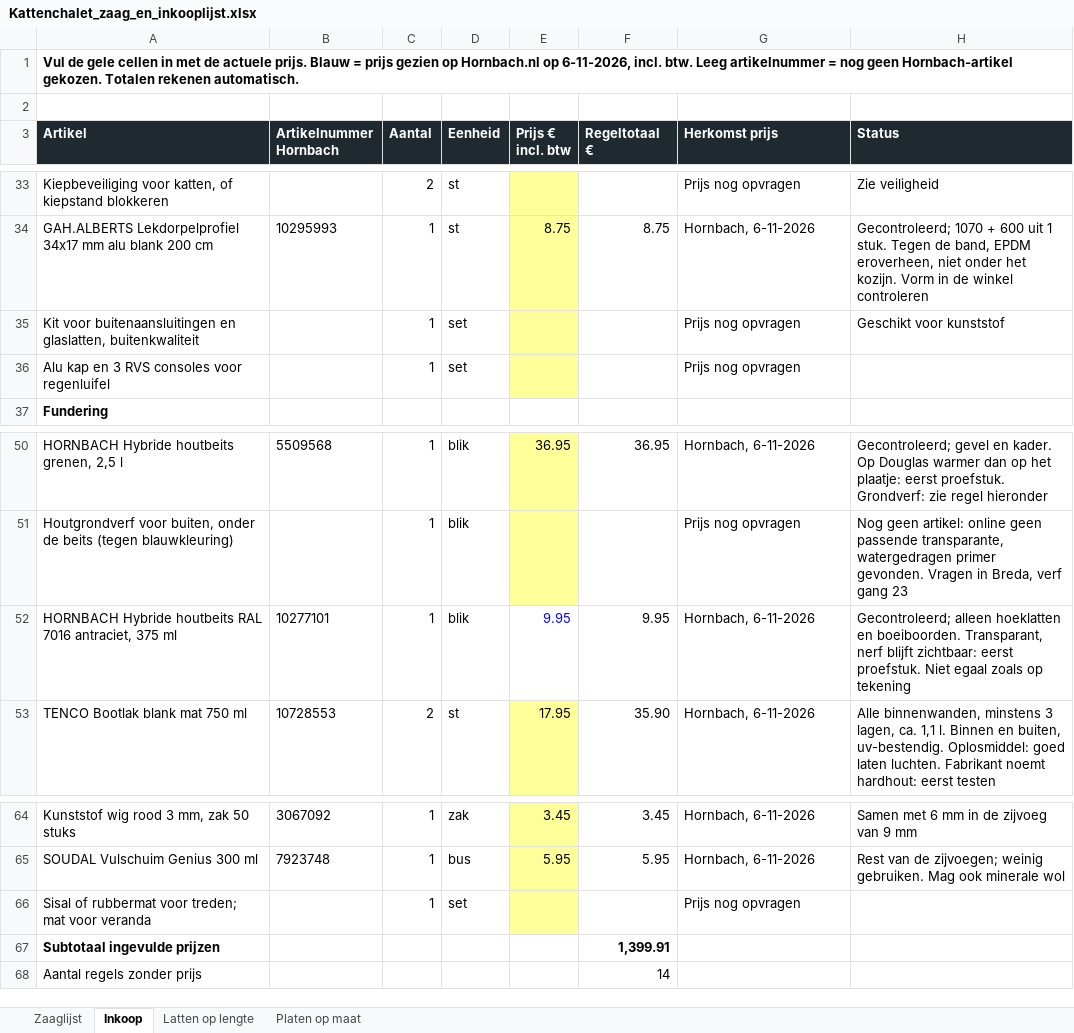
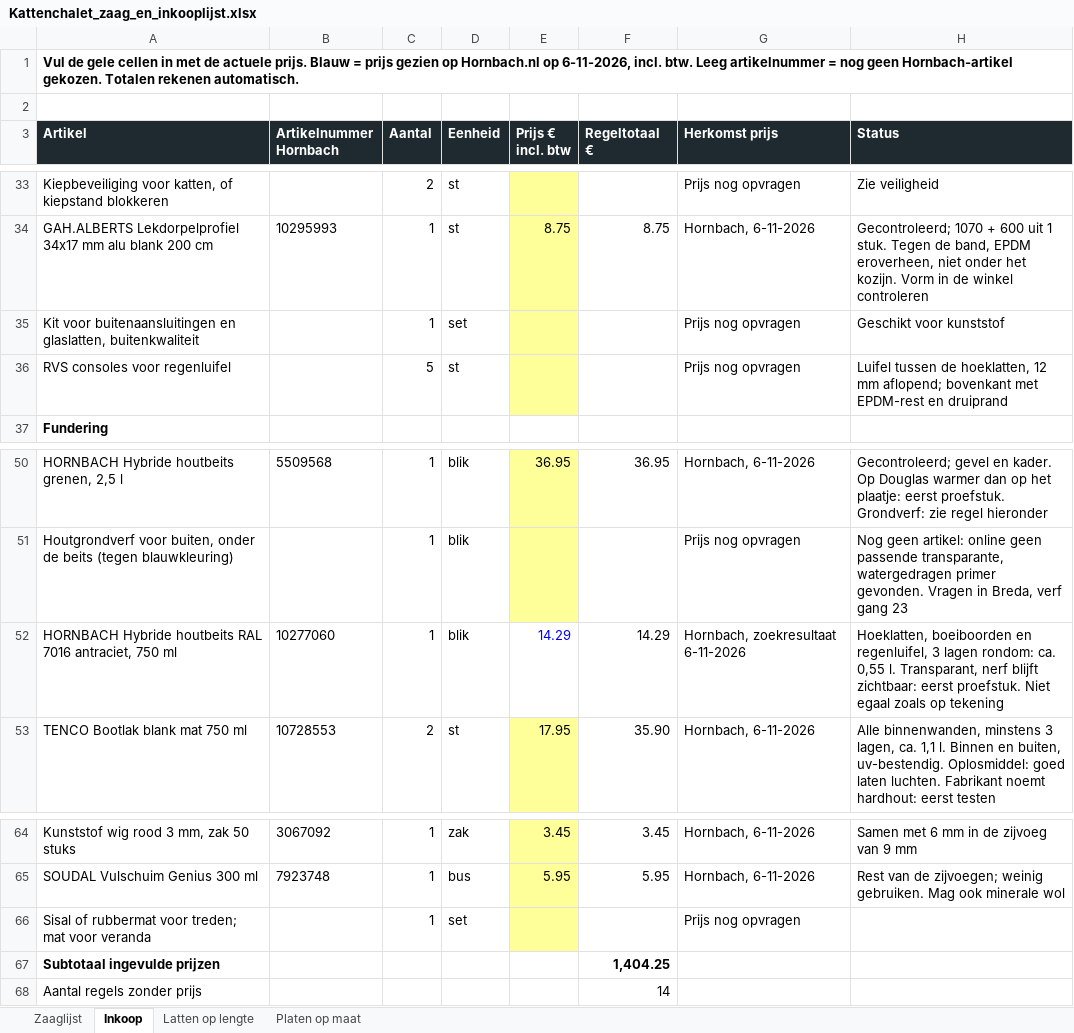
Before and after one commit to jeroenweij/kat, an Excel workbook: bouwplan/Kattenchalet_zaag_en_inkooplijst.xlsx, sheet Inkoop, drawn as a sheet; only a part is shown, gaps mark what is left out; values as stored, in another font and other column widths than the file's, no borders; removed rows and columns are numbered as before the commit, all else as after; the diff names each change by its address in the sheet, - before the commit and + after, or states it on an @@ line.

```diff
--- a/bouwplan/Kattenchalet_zaag_en_inkooplijst.xlsx (sheet Inkoop)
+++ b/bouwplan/Kattenchalet_zaag_en_inkooplijst.xlsx (sheet Inkoop)
-row 36: Alu kap en 3 RVS consoles voor regenluifel |  | 1 | set |  |  | Prijs nog opvragen
+row 36: RVS consoles voor regenluifel |  | 5 | st |  |  | Prijs nog opvragen | Luifel tussen de hoeklatten, 12 mm aflopend; bovenkant met EPDM-rest en druiprand
-row 52: HORNBACH Hybride houtbeits RAL 7016 antraciet, 375 ml | 10277101 | 1 | blik | 9.95 | 9.95 | Hornbach, 6-11-2026 | Gecontroleerd; alleen hoeklatten en boeiboorden. Transparant, nerf blijft zichtbaar: eerst proefstuk. Niet egaal zoals op tekening
+row 52: HORNBACH Hybride houtbeits RAL 7016 antraciet, 750 ml | 10277060 | 1 | blik | 14.29 | 14.29 | Hornbach, zoekresultaat 6-11-2026 | Hoeklatten, boeiboorden en regenluifel, 3 lagen rondom: ca. 0,55 l. Transparant, nerf blijft zichtbaar: eerst proefstuk. Niet egaal zoals op tekening
-F67 (Regeltotaal €): 1,399.91
+F67 (Regeltotaal €): 1,404.25
```
Also changed, not shown: sheet Latten op lengte, sheet Zaaglijst, 4 other files.
